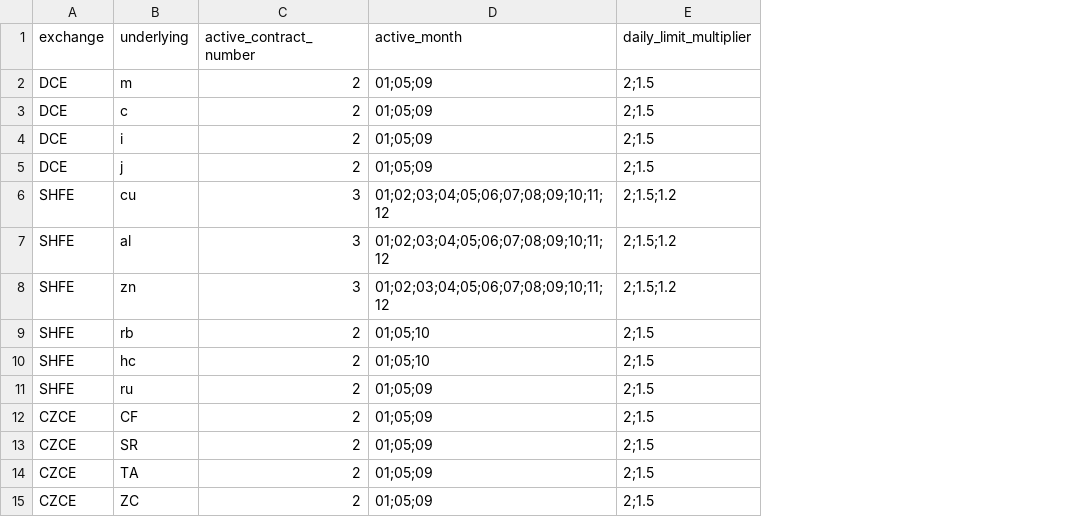
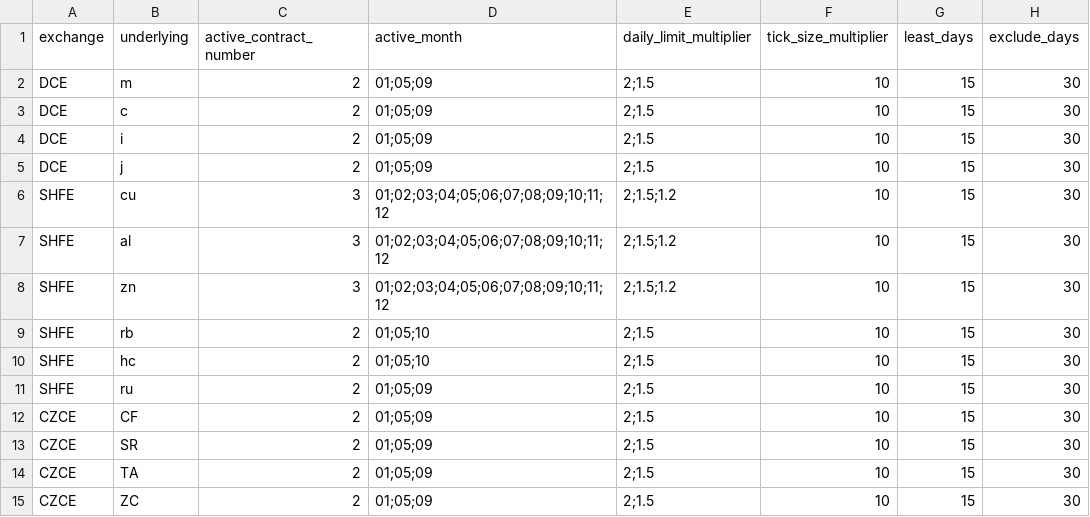
Before and after one commit to williamyizhu/PyWind2, a CSV file: contract_otc_pricing.csv, drawn as a sheet; the diff names each change by its address in the sheet, - before the commit and + after, or states it on an @@ line.

Commit message:
Update contract_otc_pricing.py Signed-off-by: williamyizhu <william.yizhu@live.com>

```diff
--- a/contract_otc_pricing.csv
+++ b/contract_otc_pricing.csv
+column F (tick_size_multiplier), rows 2-15: all 10
+column G (least_days), rows 2-15: all 15
+column H (exclude_days), rows 2-15: all 30
```
Also changed, not shown: 1 other file.
